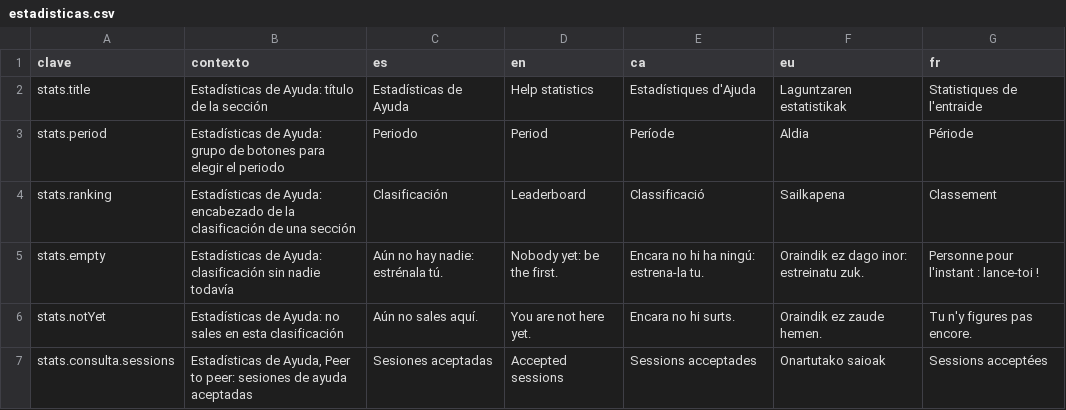
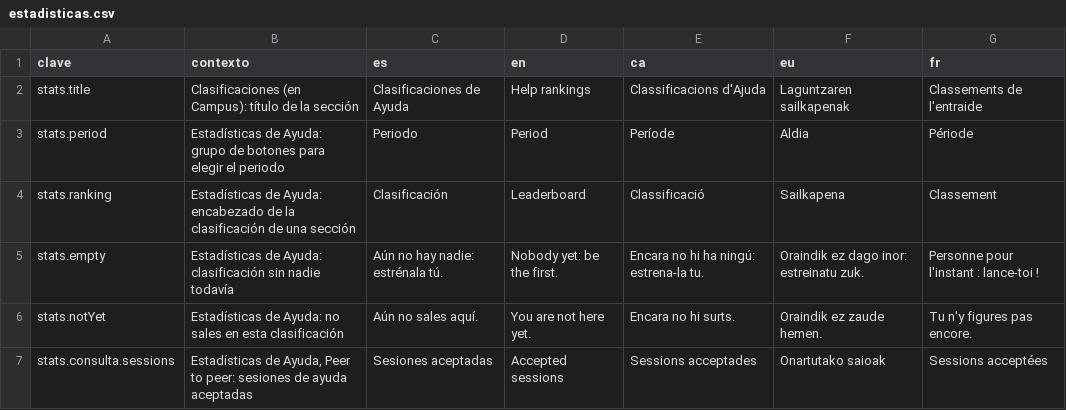
Before and after one commit to ALRO-GM/sanatorio-42, a CSV file: apps/web/src/shared/i18n/textos/estadisticas.csv, drawn as a sheet; only a part is shown.

```diff
--- a/apps/web/src/shared/i18n/textos/estadisticas.csv
+++ b/apps/web/src/shared/i18n/textos/estadisticas.csv
@@ -1,3 +1,3 @@
 clave,contexto,es,en,ca,eu,fr
-stats.title,Estadísticas de Ayuda: título de la sección,Estadísticas de Ayuda,Help statistics,Estadístiques d'Ajuda,Laguntzaren estatistikak,Statistiques de l'entraide
+stats.title,Clasificaciones (en Campus): título de la sección,Clasificaciones de Ayuda,Help rankings,Classificacions d'Ajuda,Laguntzaren sailkapenak,Classements de l'entraide
 stats.period,Estadísticas de Ayuda: grupo de botones para elegir el periodo,Periodo,Period,Període,Aldia,Période
```
Also changed, not shown: apps/web/src/shared/i18n/textos/comun.csv, apps/web/src/shared/i18n/textos/gestion.csv, 29 other files.
